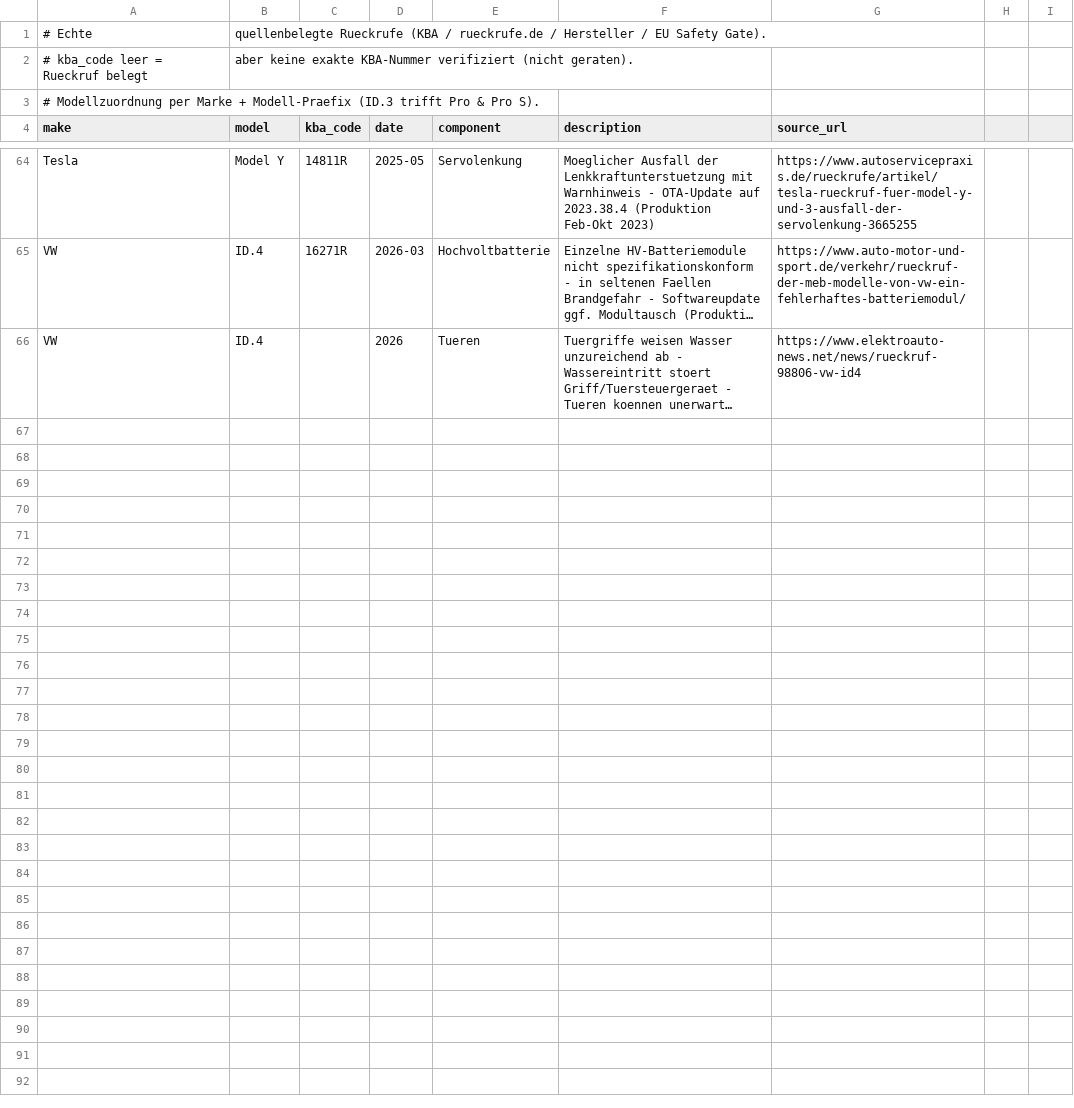
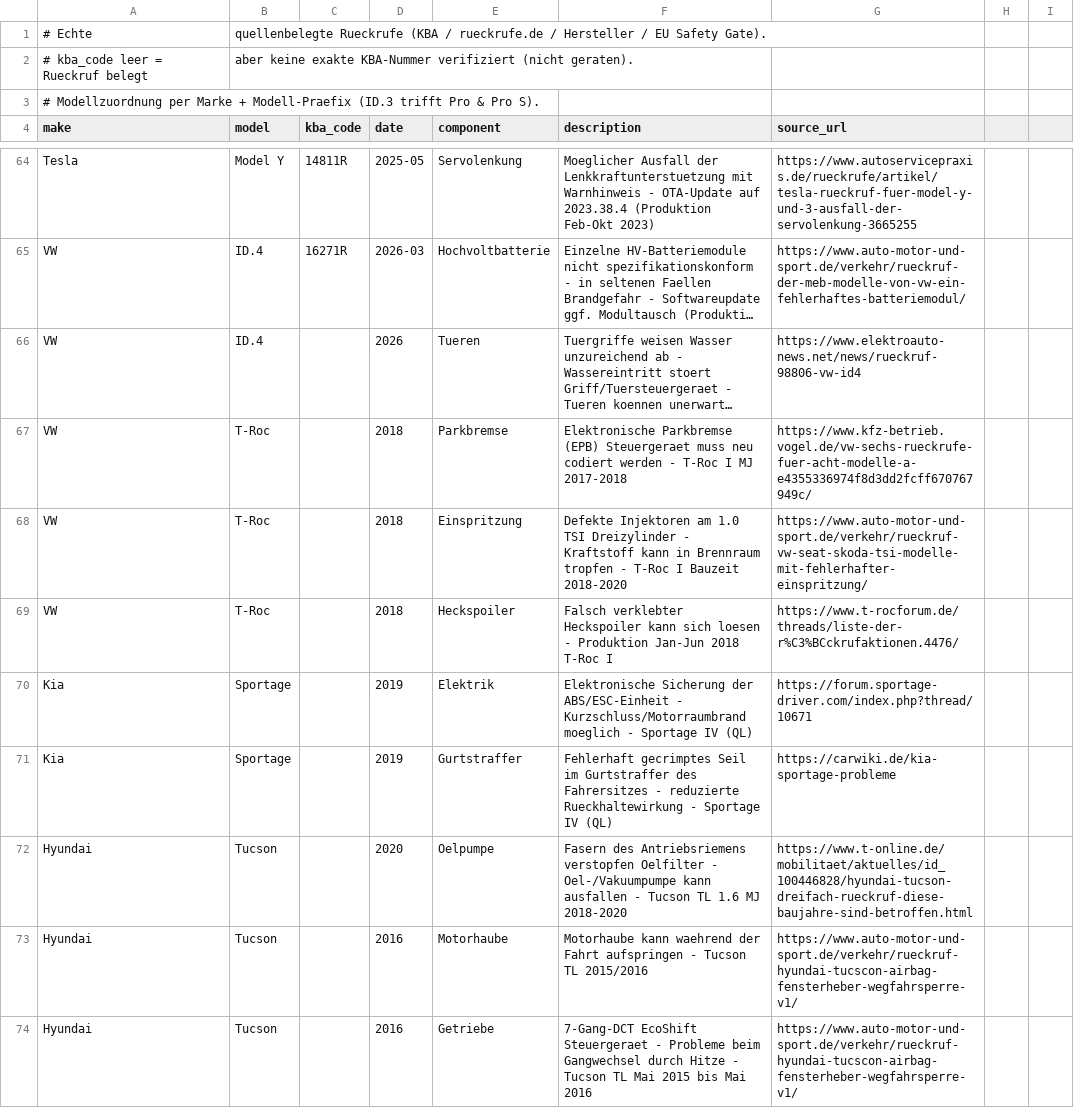
Before and after one commit to ReinerHohn/auto-bewertung, a CSV file: data/recalls_real.csv, drawn as a sheet; only a part is shown, gaps mark what is left out; long unchanged cells end in …; the diff covers the shown part only; the diff names each change by its address in the sheet, - before the commit and + after, or states it on an @@ line.

```diff
--- a/data/recalls_real.csv
+++ b/data/recalls_real.csv
+row 67: VW | T-Roc |  | 2018 | Parkbremse | Elektronische Parkbremse (EPB) Steuergeraet muss neu codiert werden - T-Roc I MJ 2017-2018 | https://www.kfz-betrieb.vogel.de/vw-sechs-rueckrufe-fuer-acht-modelle-a-e4355336974f8d3dd2fcff670767949c/
+row 68: VW | T-Roc |  | 2018 | Einspritzung | Defekte Injektoren am 1.0 TSI Dreizylinder - Kraftstoff kann in Brennraum tropfen - T-Roc I Bauzeit 2018-2020 | https://www.auto-motor-und-sport.de/verkehr/rueckruf-vw-seat-skoda-tsi-modelle-mit-fehlerhafter-einspritzung/
+row 69: VW | T-Roc |  | 2018 | Heckspoiler | Falsch verklebter Heckspoiler kann sich loesen - Produktion Jan-Jun 2018 T-Roc I | https://www.t-rocforum.de/threads/liste-der-r%C3%BCckrufaktionen.4476/
+row 70: Kia | Sportage |  | 2019 | Elektrik | Elektronische Sicherung der ABS/ESC-Einheit - Kurzschluss/Motorraumbrand moeglich - Sportage IV (QL) | https://forum.sportage-driver.com/index.php?thread/10671
+row 71: Kia | Sportage |  | 2019 | Gurtstraffer | Fehlerhaft gecrimptes Seil im Gurtstraffer des Fahrersitzes - reduzierte Rueckhaltewirkung - Sportage IV (QL) | https://carwiki.de/kia-sportage-probleme
+row 72: Hyundai | Tucson |  | 2020 | Oelpumpe | Fasern des Antriebsriemens verstopfen Oelfilter - Oel-/Vakuumpumpe kann ausfallen - Tucson TL 1.6 MJ 2018-2020 | https://www.t-online.de/mobilitaet/aktuelles/id_100446828/hyundai-tucson-dreifach-rueckruf-diese-baujahre-sind-betroffen.html
+row 73: Hyundai | Tucson |  | 2016 | Motorhaube | Motorhaube kann waehrend der Fahrt aufspringen - Tucson TL 2015/2016 | https://www.auto-motor-und-sport.de/verkehr/rueckruf-hyundai-tucscon-airbag-fensterheber-wegfahrsperre-v1/
+row 74: Hyundai | Tucson |  | 2016 | Getriebe | 7-Gang-DCT EcoShift Steuergeraet - Probleme beim Gangwechsel durch Hitze - Tucson TL Mai 2015 bis Mai 2016 | https://www.auto-motor-und-sport.de/verkehr/rueckruf-hyundai-tucscon-airbag-fensterheber-wegfahrsperre-v1/
```
Also changed, not shown: 8 added rows elsewhere in this file, data/reliability_real.csv, 1 other file.
